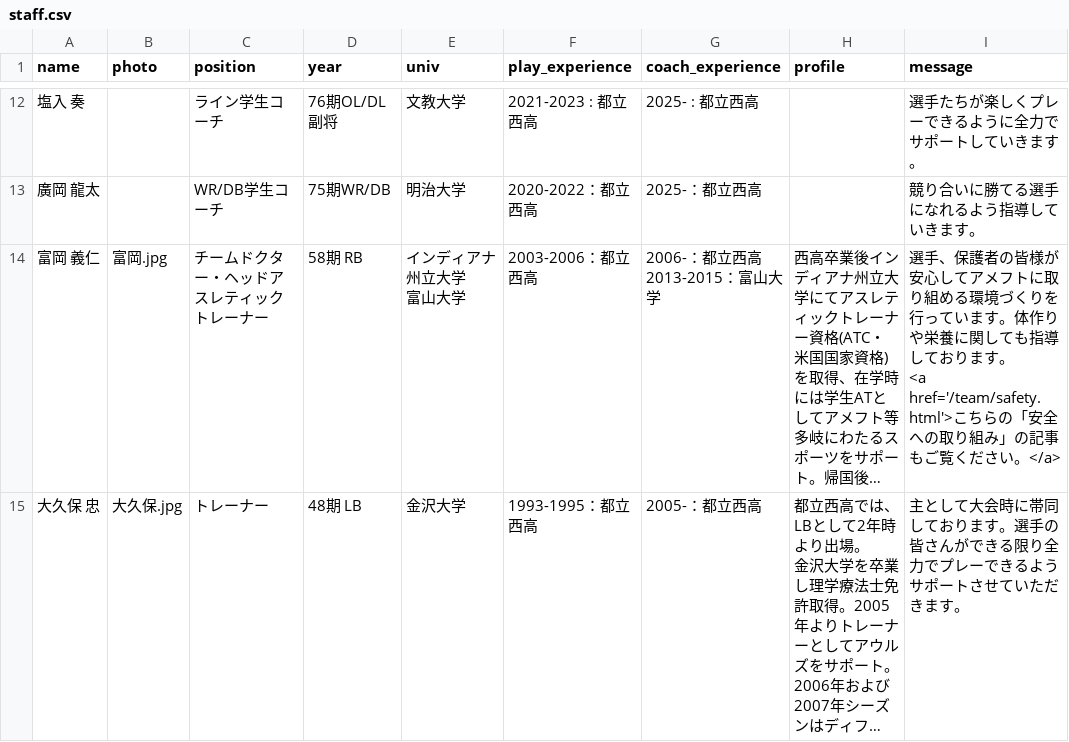
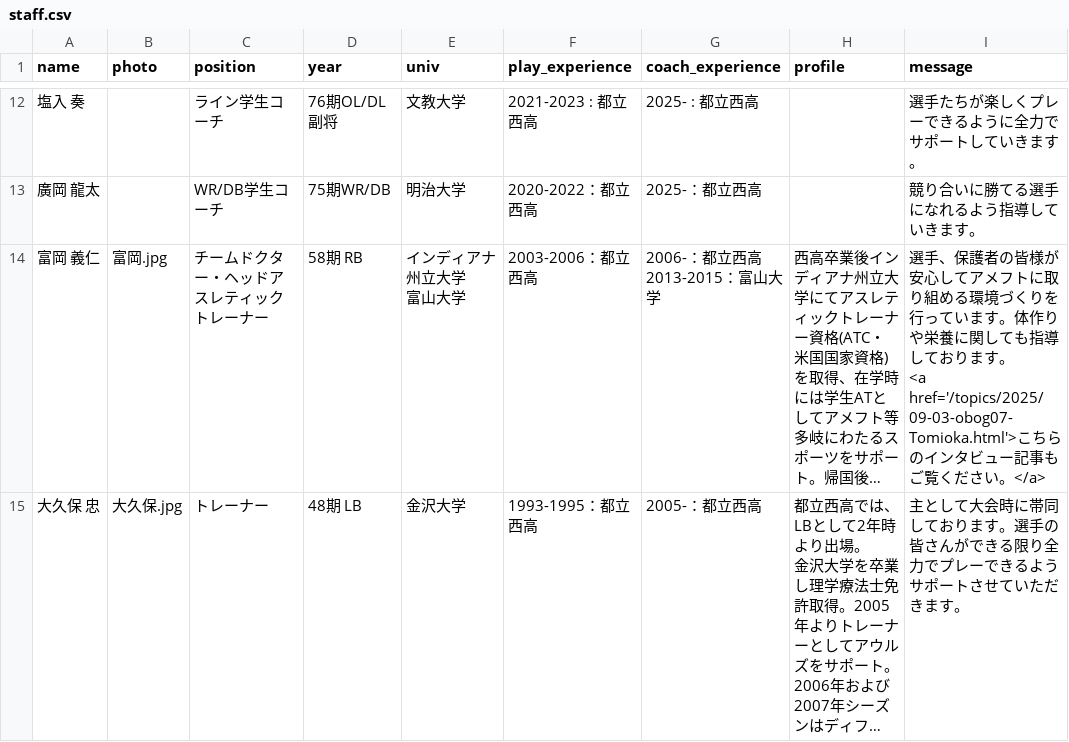
Before and after one commit to nishi-owls/nishi-owls, a CSV file: _data/staff.csv, drawn as a sheet; only a part is shown, gaps mark what is left out; long unchanged cells end in …; ↵ is a line break in a cell; the diff names each change by its address in the sheet, - before the commit and + after, or states it on an @@ line.

```diff
--- a/_data/staff.csv
+++ b/_data/staff.csv
-I14 (message): …す。 ↵ <a href='/team/safety.html'>こちらの「安全への取り組み」の記事もご…
+I14 (message): …す。 ↵ <a href='/topics/2025/09-03-obog07-Tomioka.html'>こちらのインタビュー記事もご…
```
Also changed, not shown: 25 other files.
